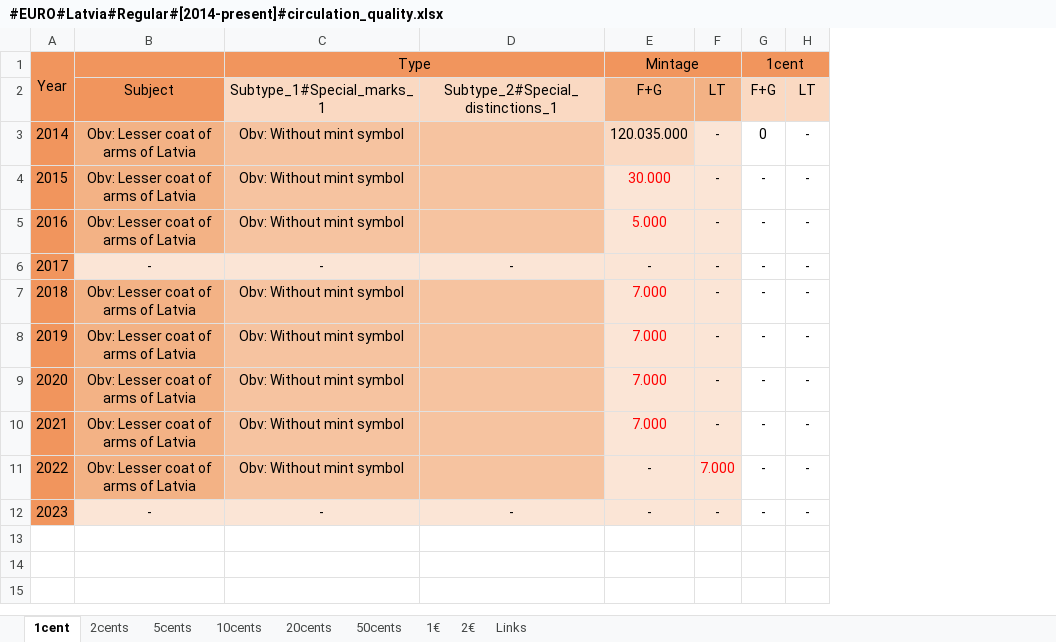
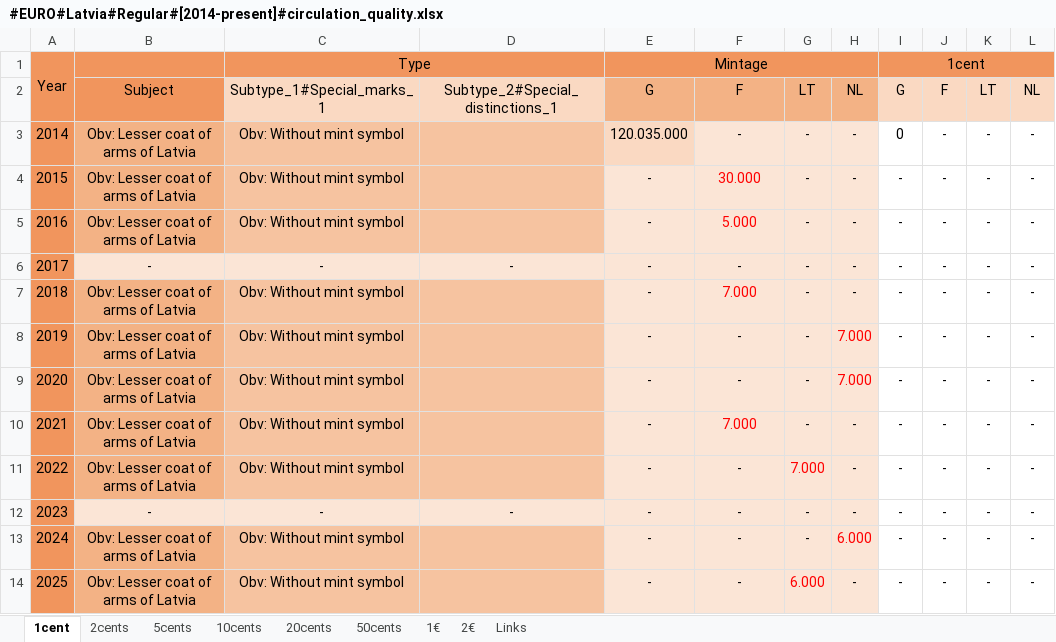
Before and after one commit to DartAlexator/CoinCollection, an Excel workbook: Collections/EURO/Latvia/#EURO#Latvia#Regular#[2014-present]#circulation_quality.xlsx, sheet 1cent, drawn as a sheet; values as stored, in another font and other column widths than the file's, no borders; conditional formats not drawn; removed rows and columns are numbered as before the commit, all else as after; the diff names each change by its address in the sheet, - before the commit and + after, or states it on an @@ line.

```diff
--- a/Collections/EURO/Latvia/#EURO#Latvia#Regular#[2014-present]#circulation_quality.xlsx (sheet 1cent)
+++ b/Collections/EURO/Latvia/#EURO#Latvia#Regular#[2014-present]#circulation_quality.xlsx (sheet 1cent)
+column E, rows 1-12: Mintage | G | 120.035.000 | - | - | - | - | - | - | - | - | -
+column H, rows 2-12: NL | - | - | - | - | - | 7.000 | 7.000 | - | - | -
+column J, rows 2-12: F | - | - | - | - | - | - | - | - | - | -
+column L, rows 2-12: NL | - | - | - | - | - | - | - | - | - | -
-F1: Mintage
+F1: (empty)
-E1:F1 merged
-F2: F+G
+F2: F
-I2: F+G
+I2: G
-F3: 120.035.000
+F3: -
-F8:F9: 7.000
+F8:F9: -
-F8:F9 text colour: #FF0000
+F8:F9 text colour: black
+row 13: 2024 | Obv: Lesser coat of arms of Latvia | Obv: Without mint symbol |  | - | - | - | 6.000 | - | - | - | -
+row 14: 2025 | Obv: Lesser coat of arms of Latvia | Obv: Without mint symbol |  | - | - | 6.000 | - | - | - | - | -
```
Also changed, not shown: sheet 1€, sheet 10cents, sheet 5cents, sheet 2€, sheet 50cents, sheet 20cents, 1 more sheet, Collections/EURO/Finland/#EURO#Finland#Regular#[1999-present]#circulation_quality.xlsx, Collections/EURO/Luxembourg/#EURO#Luxembourg#Regular#[2002-present]#circulation_quality.xlsx, 50 other files.
